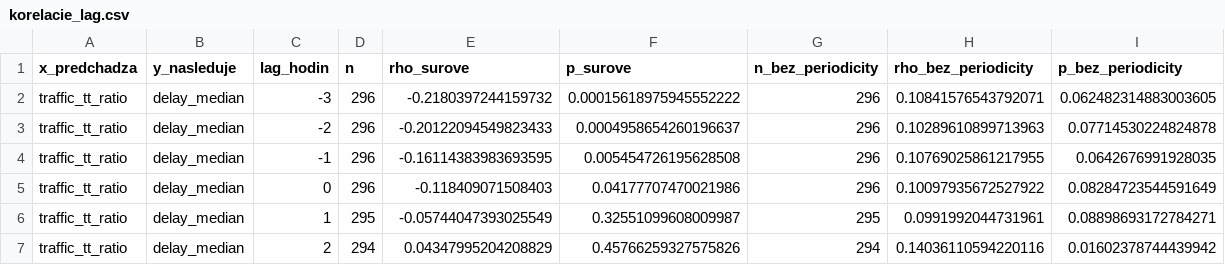
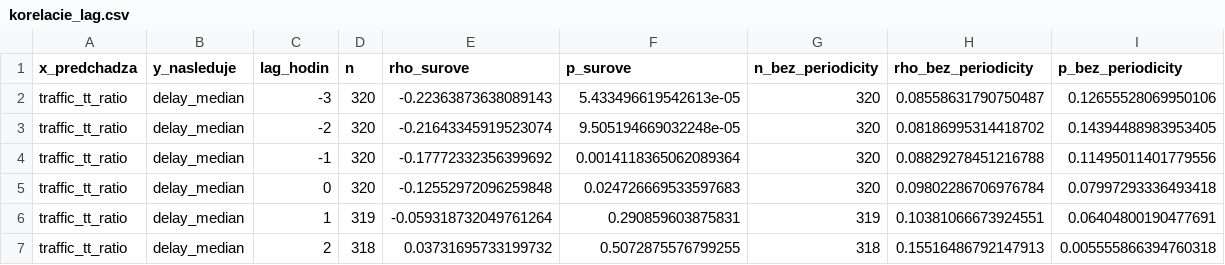
Before and after one commit to lalasonycierny/analyza, a CSV file: docs/korelacie_lag.csv, drawn as a sheet; only a part is shown; the diff covers the shown part only.

```diff
--- a/docs/korelacie_lag.csv
+++ b/docs/korelacie_lag.csv
@@ -1,7 +1,7 @@
 x_predchadza,y_nasleduje,lag_hodin,n,rho_surove,p_surove,n_bez_periodicity,rho_bez_periodicity,p_bez_periodicity
-traffic_tt_ratio,delay_median,-3,296,-0.2180397244159732,0.00015618975945552222,296,0.10841576543792071,0.062482314883003605
-traffic_tt_ratio,delay_median,-2,296,-0.20122094549823433,0.0004958654260196637,296,0.10289610899713963,0.07714530224824878
-traffic_tt_ratio,delay_median,-1,296,-0.16114383983693595,0.005454726195628508,296,0.10769025861217955,0.0642676991928035
-traffic_tt_ratio,delay_median,0,296,-0.118409071508403,0.04177707470021986,296,0.10097935672527922,0.08284723544591649
-traffic_tt_ratio,delay_median,1,295,-0.05744047393025549,0.32551099608009987,295,0.0991992044731961,0.08898693172784271
-traffic_tt_ratio,delay_median,2,294,0.04347995204208829,0.45766259327575826,294,0.14036110594220116,0.01602378744439942
+traffic_tt_ratio,delay_median,-3,320,-0.22363873638089143,5.433496619542613e-05,320,0.08558631790750487,0.12655528069950106
+traffic_tt_ratio,delay_median,-2,320,-0.21643345919523074,9.505194669032248e-05,320,0.08186995314418702,0.14394488983953405
+traffic_tt_ratio,delay_median,-1,320,-0.17772332356399692,0.0014118365062089364,320,0.08829278451216788,0.11495011401779556
+traffic_tt_ratio,delay_median,0,320,-0.12552972096259848,0.024726669533597683,320,0.09802286706976784,0.07997293336493418
+traffic_tt_ratio,delay_median,1,319,-0.059318732049761264,0.290859603875831,319,0.10381066673924551,0.06404800190477691
+traffic_tt_ratio,delay_median,2,318,0.03731695733199732,0.5072875576799255,318,0.15516486792147913,0.005555866394760318
```
Also changed, not shown: 132 edited cells elsewhere in this file, docs/korelacie.csv, docs/zjednotene_hodinove.csv, 4 other files.
